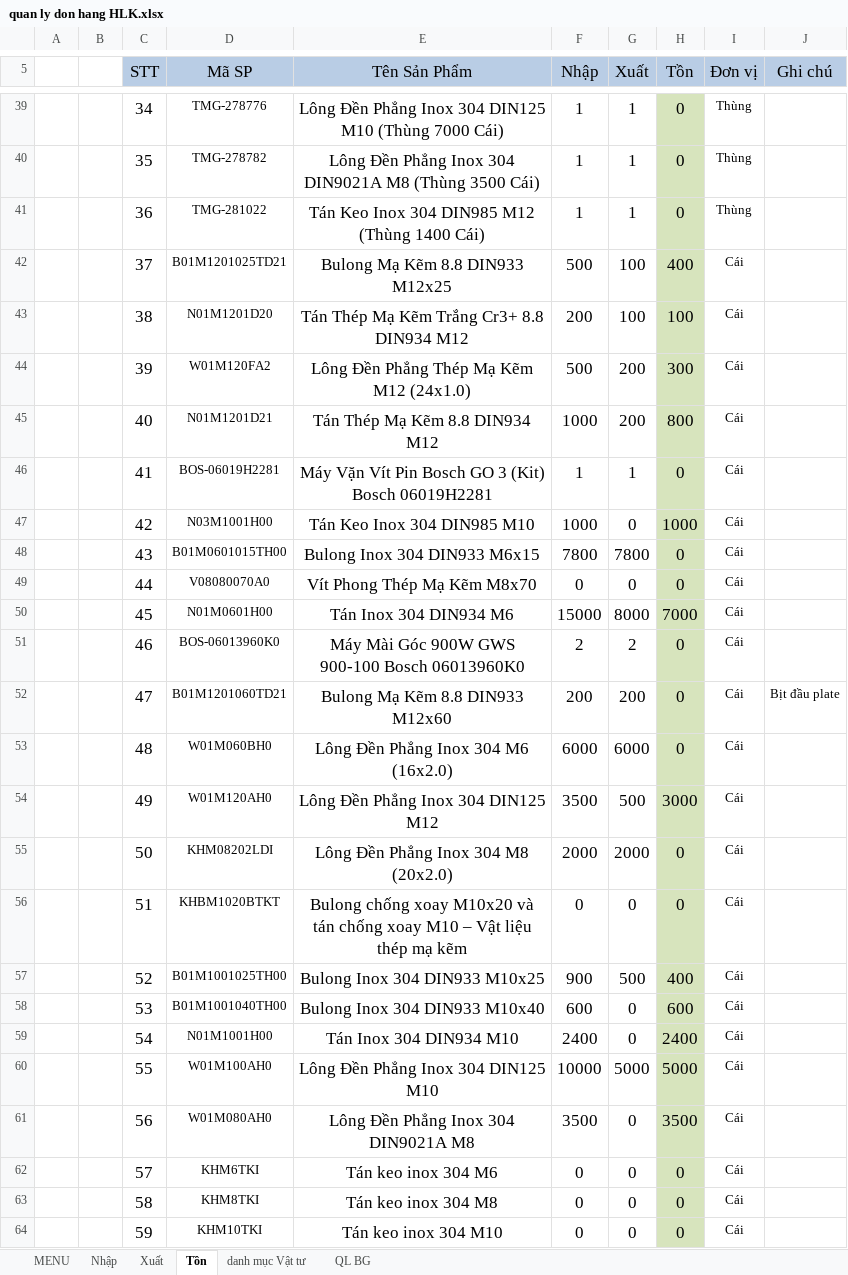
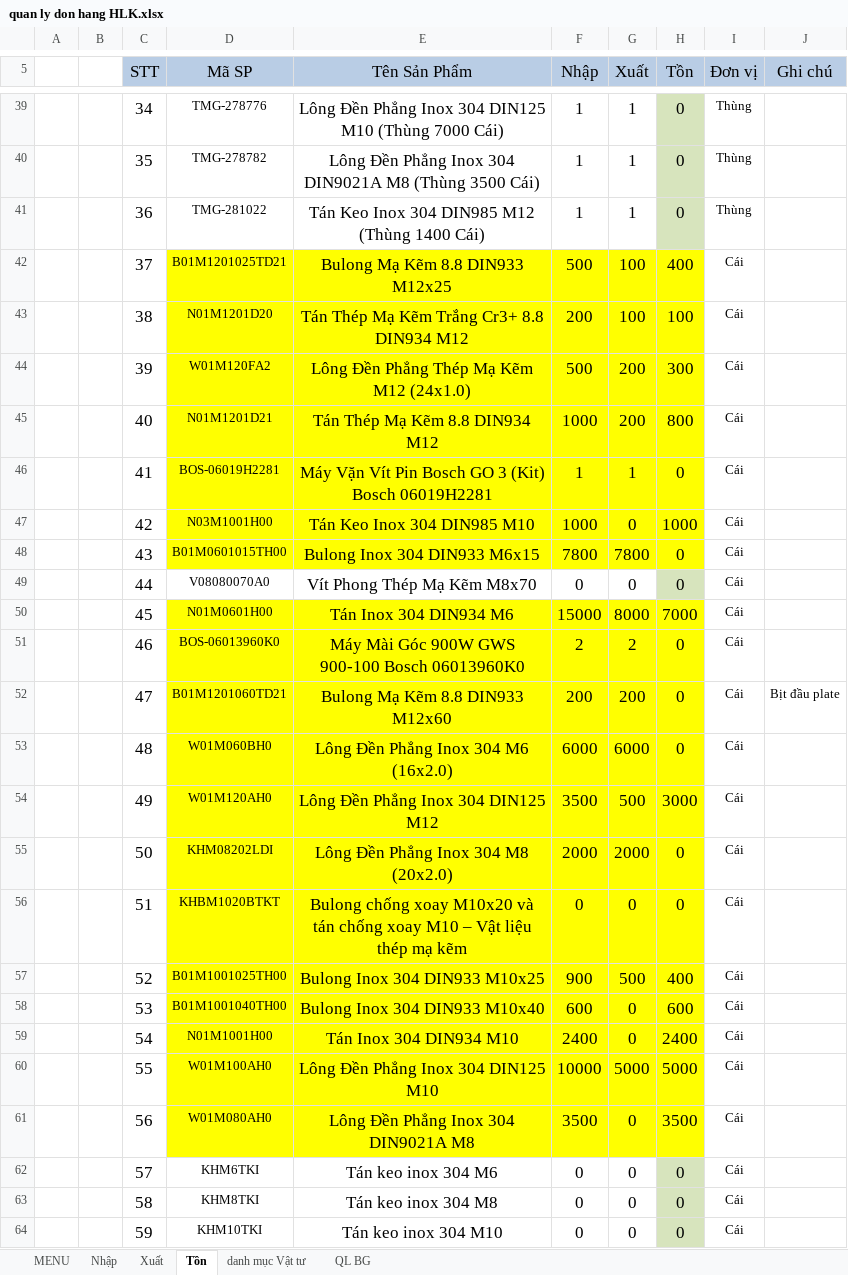
Before and after one commit to H-Design89/HD-CRM, an Excel workbook: data/quan ly don hang HLK.xlsx, sheet Tồn, drawn as a sheet; only a part is shown, gaps mark what is left out; values as stored, in another font and other column widths than the file's, no borders; charts and pictures not drawn; the diff covers the shown part only; the diff names each change by its address in the sheet, - before the commit and + after, or states it on an @@ line.

```diff
--- a/data/quan ly don hang HLK.xlsx (sheet Tồn)
+++ b/data/quan ly don hang HLK.xlsx (sheet Tồn)
-D42:G48 fill: none
+D42:G48 fill: #FFFF00
-H42:H48 fill: #D7E4BD
+H42:H48 fill: #FFFF00
-D50:G61 fill: none
+D50:G61 fill: #FFFF00
-H50:H61 fill: #D7E4BD
+H50:H61 fill: #FFFF00
```
Also changed, not shown: cell formats elsewhere in this sheet, sheet Nhập, charts or pictures, 5 other files.
